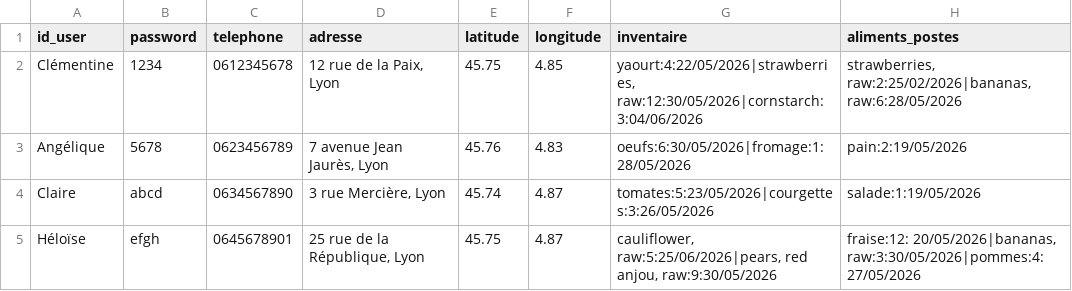
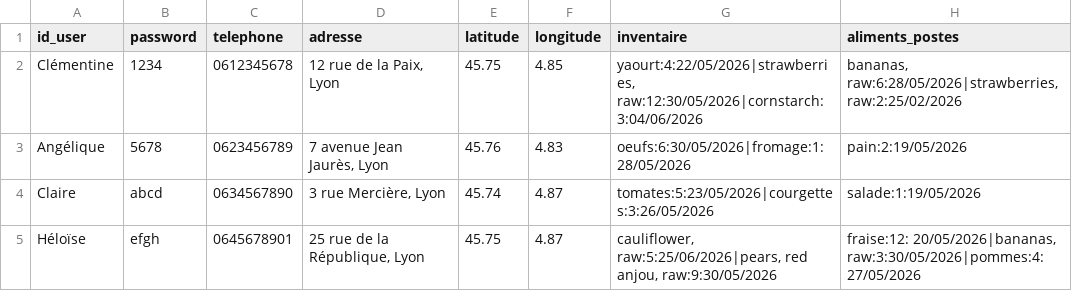
Before and after one commit to clemghsn/FOODTROC, a CSV file: users.csv, drawn as a sheet.

```diff
--- a/users.csv
+++ b/users.csv
@@ -1,3 +1,3 @@
 id_user,password,telephone,adresse,latitude,longitude,inventaire,aliments_postes
-Clémentine,1234,0612345678,"12 rue de la Paix, Lyon",45.75,4.85,"yaourt:4:22/05/2026|strawberries, raw:12:30/05/2026|cornstarch:3:04/06/2026","strawberries, raw:2:25/02/2026|bananas, raw:6:28/05/2026"
+Clémentine,1234,0612345678,"12 rue de la Paix, Lyon",45.75,4.85,"yaourt:4:22/05/2026|strawberries, raw:12:30/05/2026|cornstarch:3:04/06/2026","bananas, raw:6:28/05/2026|strawberries, raw:2:25/02/2026"
 Angélique,5678,0623456789,"7 avenue Jean Jaurès, Lyon",45.76,4.83,oeufs:6:30/05/2026|fromage:1:28/05/2026,pain:2:19/05/2026
```
Also changed, not shown: chat.csv, 5 other files.
